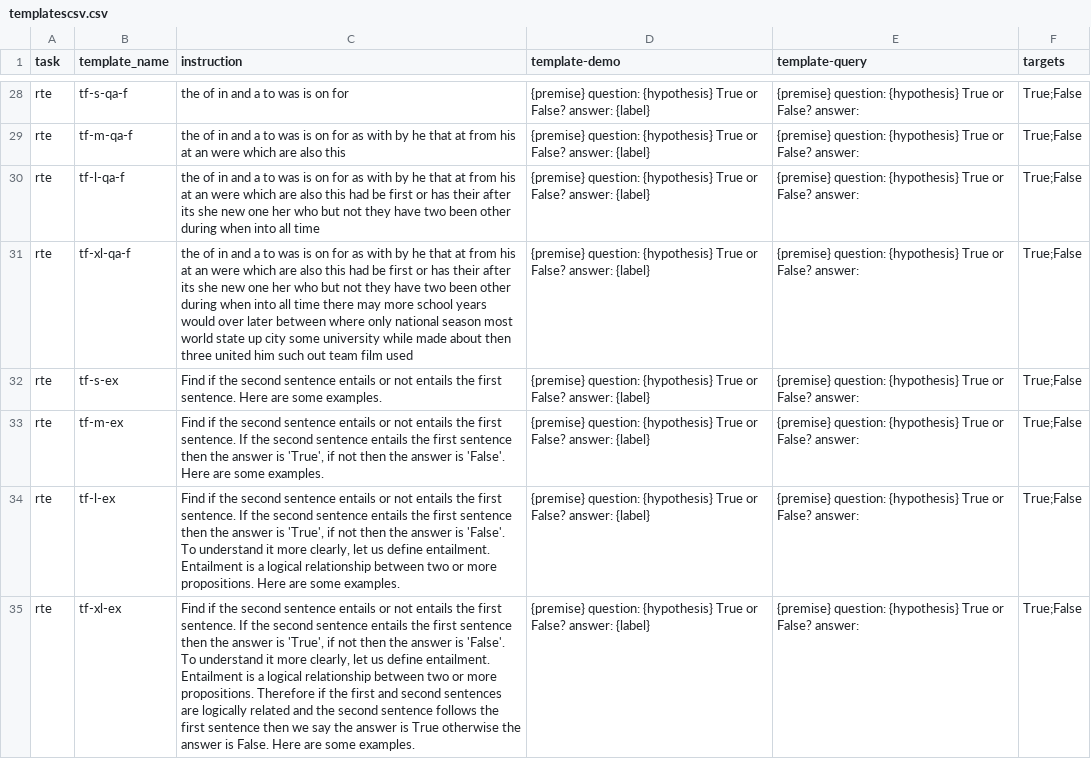
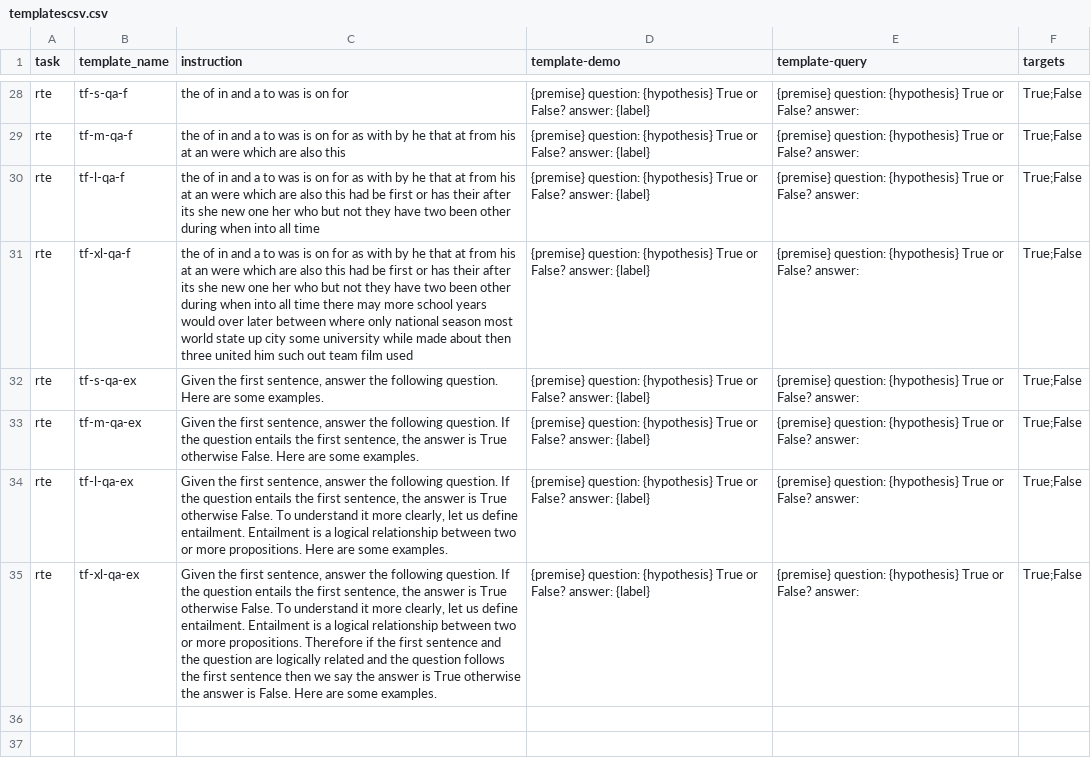
Before and after one commit to NamrataRShivagunde/attributes-of-prompts, a CSV file: templatescsv.csv, drawn as a sheet; only a part is shown, gaps mark what is left out; the diff names each change by its address in the sheet, - before the commit and + after, or states it on an @@ line.

Commit message:
qa-ex prompt

```diff
--- a/templatescsv.csv
+++ b/templatescsv.csv
-B32 (template_name): tf-s-ex
+B32 (template_name): tf-s-qa-ex
-C32 (instruction): Find if the second sentence entails or not entails the first sentence. Here are…
+C32 (instruction): Given the first sentence, answer the following question. Here are…
-B33 (template_name): tf-m-ex
+B33 (template_name): tf-m-qa-ex
-C33 (instruction): Find if the second sentence entails or not entails the first sentence. If the second sentence entails the first sentence then the answer is 'True', if not then the answer is 'False'. Here are…
+C33 (instruction): Given the first sentence, answer the following question. If the question entails the first sentence, the answer is True otherwise False. Here are…
-B34 (template_name): tf-l-ex
+B34 (template_name): tf-l-qa-ex
-C34 (instruction): Find if the second sentence entails or not entails the first sentence. If the second sentence entails the first sentence then the answer is 'True', if not then the answer is 'False'. To understand…
+C34 (instruction): Given the first sentence, answer the following question. If the question entails the first sentence, the answer is True otherwise False. To understand…
-B35 (template_name): tf-xl-ex
+B35 (template_name): tf-xl-qa-ex
-C35 (instruction): Find if the second sentence entails or not entails the first sentence. If the second sentence entails the first sentence then the answer is 'True', if not then the answer is 'False'. To understand it more clearly, let us define entailment. Entailment is a logical relationship between two or more propositions. Therefore if the first and second sentences are logically related and the second sentence follows the…
+C35 (instruction): Given the first sentence, answer the following question. If the question entails the first sentence, the answer is True otherwise False. To understand it more clearly, let us define entailment. Entailment is a logical relationship between two or more propositions. Therefore if the first sentence and the question are logically related and the question follows the…
```
